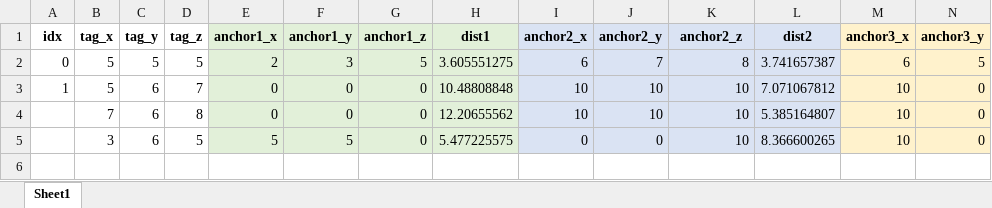
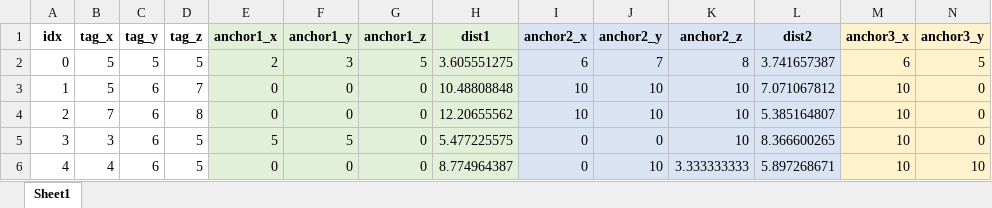
Before and after one commit to AndresDFlores/localization, an Excel workbook: 3D/coords.xlsx, sheet Sheet1, drawn as a sheet; only a part is shown; values as stored, in another font and other column widths than the file's, no borders; rows hold the shown columns only; the diff names each change by its address in the sheet, - before the commit and + after, or states it on an @@ line.

```diff
--- a/3D/coords.xlsx (sheet Sheet1)
+++ b/3D/coords.xlsx (sheet Sheet1)
-A4 (idx): (empty)
+A4 (idx): 2
-A5 (idx): (empty)
+A5 (idx): 3
+row 6: 4 | 4 | 6 | 5 | 0 | 0 | 0 | 8.774964387 | 0 | 10 | 3.333333333 | 5.897268671 | 10 | 10
```
Also changed, not shown: 8 other files.
